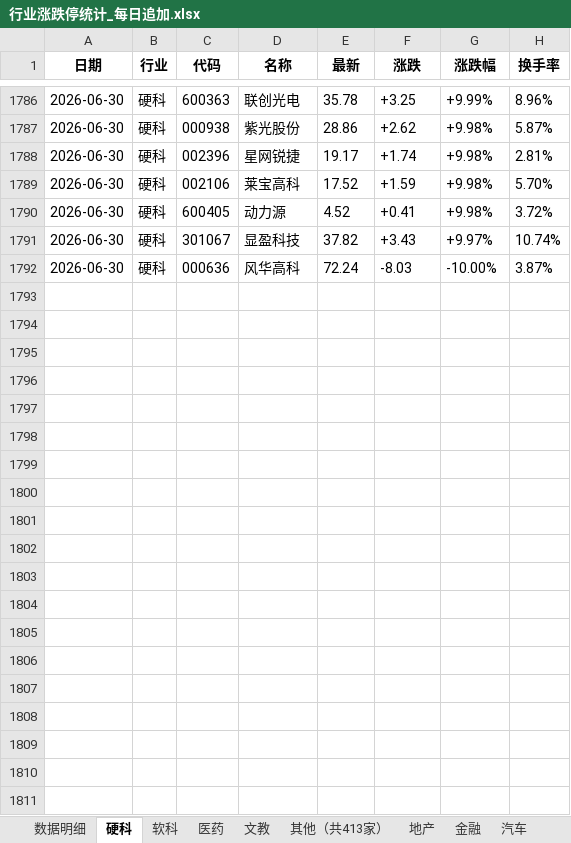
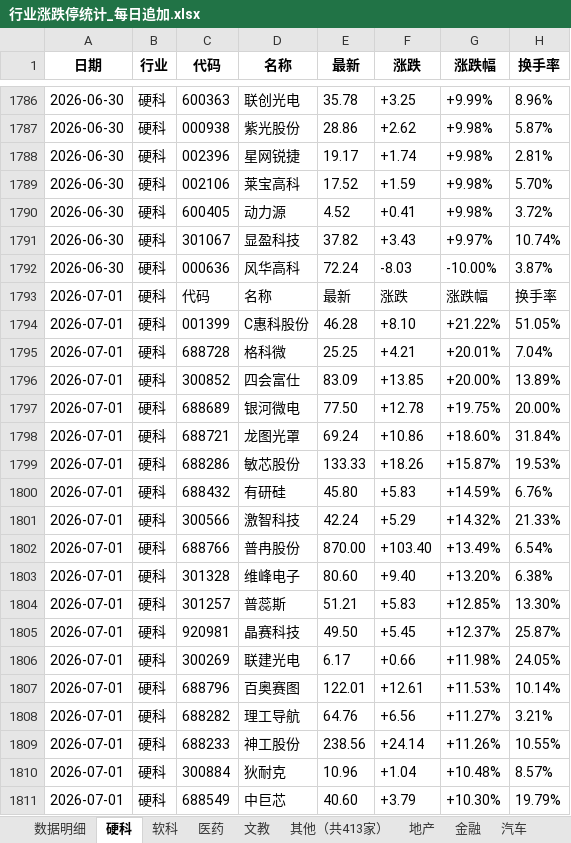
Before and after one commit to Haaasan888/fetch_data, an Excel workbook: 行业涨跌停统计_每日追加.xlsx, sheet 硬科, drawn as a sheet; only a part is shown, gaps mark what is left out; values as stored, in another font and other column widths than the file's, no borders; the diff covers the shown part only; the diff names each change by its address in the sheet, - before the commit and + after, or states it on an @@ line.

```diff
--- a/行业涨跌停统计_每日追加.xlsx (sheet 硬科)
+++ b/行业涨跌停统计_每日追加.xlsx (sheet 硬科)
+row 1793: 2026-07-01 | 硬科 | 代码 | 名称 | 最新 | 涨跌 | 涨跌幅 | 换手率
+row 1794: 2026-07-01 | 硬科 | 001399 | C惠科股份 | 46.28 | +8.10 | +21.22% | 51.05%
+row 1795: 2026-07-01 | 硬科 | 688728 | 格科微 | 25.25 | +4.21 | +20.01% | 7.04%
+row 1796: 2026-07-01 | 硬科 | 300852 | 四会富仕 | 83.09 | +13.85 | +20.00% | 13.89%
+row 1797: 2026-07-01 | 硬科 | 688689 | 银河微电 | 77.50 | +12.78 | +19.75% | 20.00%
+row 1798: 2026-07-01 | 硬科 | 688721 | 龙图光罩 | 69.24 | +10.86 | +18.60% | 31.84%
+row 1799: 2026-07-01 | 硬科 | 688286 | 敏芯股份 | 133.33 | +18.26 | +15.87% | 19.53%
+row 1800: 2026-07-01 | 硬科 | 688432 | 有研硅 | 45.80 | +5.83 | +14.59% | 6.76%
+row 1801: 2026-07-01 | 硬科 | 300566 | 激智科技 | 42.24 | +5.29 | +14.32% | 21.33%
+row 1802: 2026-07-01 | 硬科 | 688766 | 普冉股份 | 870.00 | +103.40 | +13.49% | 6.54%
+row 1803: 2026-07-01 | 硬科 | 301328 | 维峰电子 | 80.60 | +9.40 | +13.20% | 6.38%
+row 1804: 2026-07-01 | 硬科 | 301257 | 普蕊斯 | 51.21 | +5.83 | +12.85% | 13.30%
+row 1805: 2026-07-01 | 硬科 | 920981 | 晶赛科技 | 49.50 | +5.45 | +12.37% | 25.87%
+row 1806: 2026-07-01 | 硬科 | 300269 | 联建光电 | 6.17 | +0.66 | +11.98% | 24.05%
+row 1807: 2026-07-01 | 硬科 | 688796 | 百奥赛图 | 122.01 | +12.61 | +11.53% | 10.14%
+row 1808: 2026-07-01 | 硬科 | 688282 | 理工导航 | 64.76 | +6.56 | +11.27% | 3.21%
+row 1809: 2026-07-01 | 硬科 | 688233 | 神工股份 | 238.56 | +24.14 | +11.26% | 10.55%
+row 1810: 2026-07-01 | 硬科 | 300884 | 狄耐克 | 10.96 | +1.04 | +10.48% | 8.57%
+row 1811: 2026-07-01 | 硬科 | 688549 | 中巨芯 | 40.60 | +3.79 | +10.30% | 19.79%
```
Also changed, not shown: 13 added rows elsewhere in this sheet, sheet 数据明细, sheet 制造, sheet 软科, sheet 医药, sheet 食品, sheet 资源, 7 more sheets.
